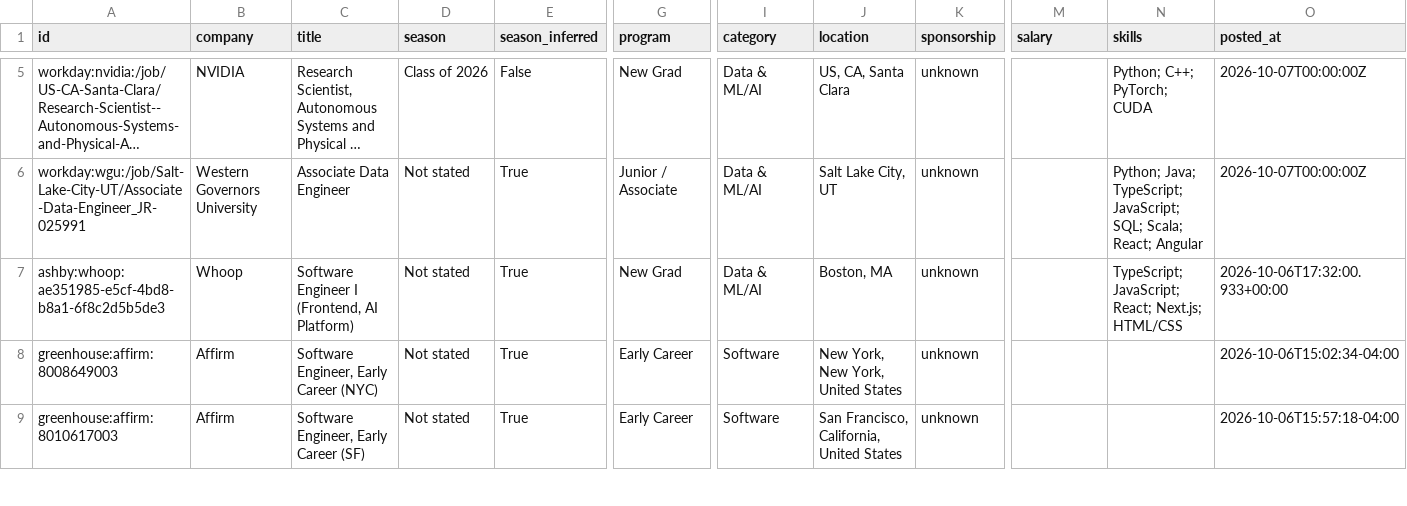
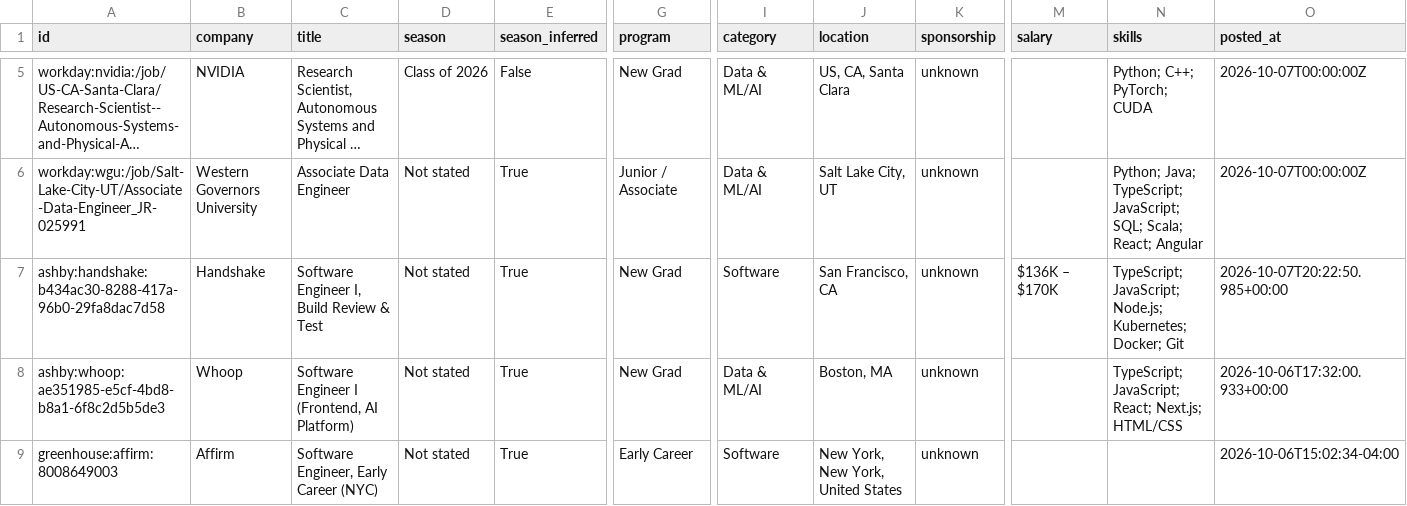
Before and after one commit to apxxrv/New-Grad-Tech-Jobs, a CSV file: data/new_grad_jobs.csv, drawn as a sheet; only a part is shown, gaps mark what is left out; the shorter side is filled out with more unchanged rows; long unchanged cells end in …; rows hold the shown columns only; the diff names each change by its address in the sheet, - before the commit and + after, or states it on an @@ line.

```diff
--- a/data/new_grad_jobs.csv
+++ b/data/new_grad_jobs.csv
+row 7: ashby:handshake:b434ac30-8288-417a-96b0-29fa8dac7d58 | Handshake | Software Engineer I, Build Review & Test | Not stated | True | New Grad | Software | San Francisco, CA | unknown | $136K – $170K | TypeScript; JavaScript; Node.js; Kubernetes; Docker; Git | 2026-10-07T20:22:50.985+00:00
```
Also changed, not shown: docs/new_grad_jobs.csv, 15 other files.
